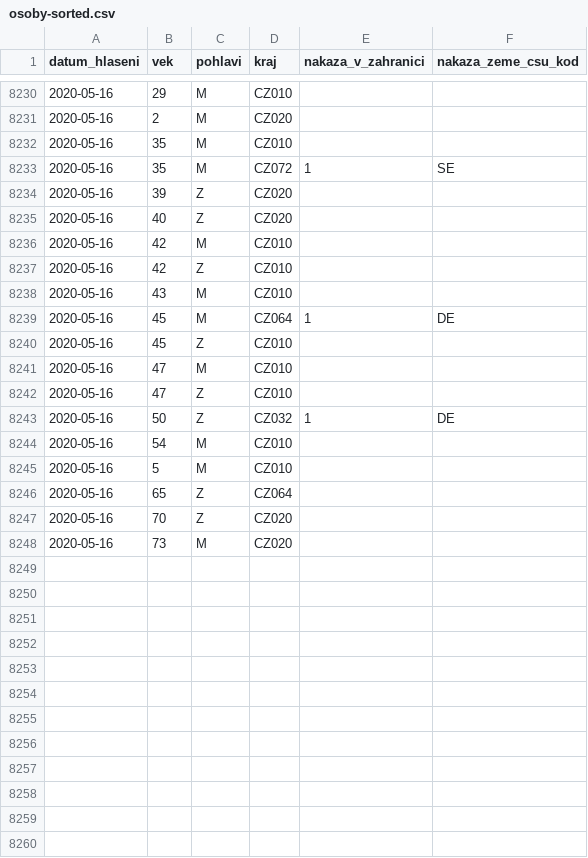
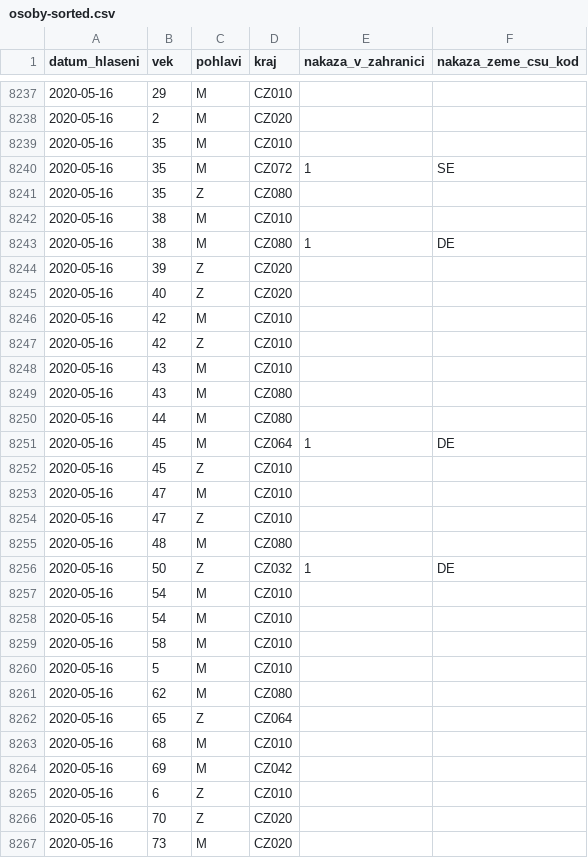
Before and after one commit to martin-majlis/covid-19, a CSV file: data/backup/onemocneni-aktualne.mzcr.cz_covid-19/osoby-sorted.csv, drawn as a sheet; only a part is shown, gaps mark what is left out; the diff covers the shown part only.

```diff
--- a/data/backup/onemocneni-aktualne.mzcr.cz_covid-19/osoby-sorted.csv
+++ b/data/backup/onemocneni-aktualne.mzcr.cz_covid-19/osoby-sorted.csv
@@ -8233,2 +8240,5 @@
 2020-05-16,35,M,CZ072,1,SE
+2020-05-16,35,Z,CZ080,,
+2020-05-16,38,M,CZ010,,
+2020-05-16,38,M,CZ080,1,DE
 2020-05-16,39,Z,CZ020,,
@@ -8238,2 +8248,4 @@
 2020-05-16,43,M,CZ010,,
+2020-05-16,43,M,CZ080,,
+2020-05-16,44,M,CZ080,,
 2020-05-16,45,M,CZ064,1,DE
@@ -8242,6 +8254,13 @@
 2020-05-16,47,Z,CZ010,,
+2020-05-16,48,M,CZ080,,
 2020-05-16,50,Z,CZ032,1,DE
 2020-05-16,54,M,CZ010,,
+2020-05-16,54,M,CZ010,,
+2020-05-16,58,M,CZ010,,
 2020-05-16,5,M,CZ010,,
+2020-05-16,62,M,CZ080,,
 2020-05-16,65,Z,CZ064,,
+2020-05-16,68,M,CZ010,,
+2020-05-16,69,M,CZ042,,
+2020-05-16,6,Z,CZ010,,
 2020-05-16,70,Z,CZ020,,
```
Also changed, not shown: 8 added rows and 1 removed row elsewhere in this file, data/backup/onemocneni-aktualne.mzcr.cz_covid-19-v2/osoby-sorted.csv.
